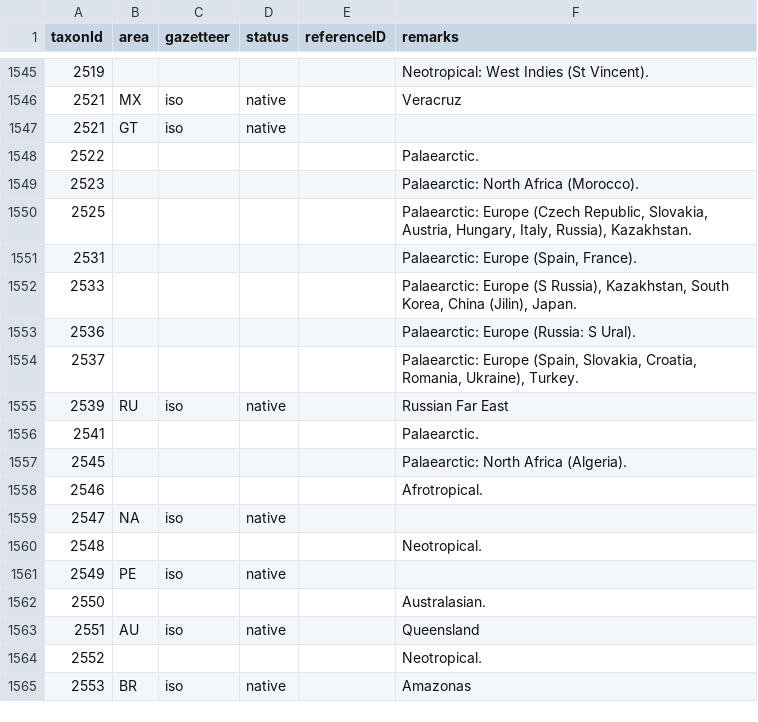
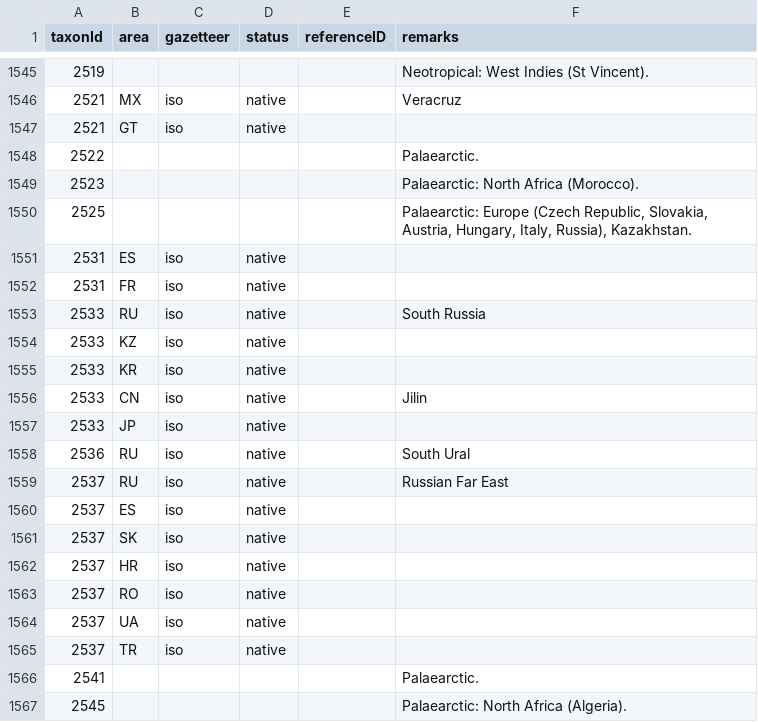
Before and after one commit to dhobern/Gelechiidae, a CSV file: coldp/data/distribution.csv, drawn as a sheet; only a part is shown, gaps mark what is left out; the shorter side is filled out with more unchanged rows.

Commit message:
Structured distributions

```diff
--- a/coldp/data/distribution.csv
+++ b/coldp/data/distribution.csv
@@ -1550,7 +1550,17 @@ taxonId,area,gazetteer,status,referenceID,remarks
 2525,,,,,"Palaearctic: Europe (Czech Republic, Slovakia, Austria, Hungary, Italy, Russia), Kazakhstan."
-2531,,,,,"Palaearctic: Europe (Spain, France)."
-2533,,,,,"Palaearctic: Europe (S Russia), Kazakhstan, South Korea, China (Jilin), Japan."
-2536,,,,,Palaearctic: Europe (Russia: S Ural).
-2537,,,,,"Palaearctic: Europe (Spain, Slovakia, Croatia, Romania, Ukraine), Turkey."
-2539,RU,iso,native,,Russian Far East
+2531,ES,iso,native,,
+2531,FR,iso,native,,
+2533,RU,iso,native,,South Russia
+2533,KZ,iso,native,,
+2533,KR,iso,native,,
+2533,CN,iso,native,,Jilin
+2533,JP,iso,native,,
+2536,RU,iso,native,,South Ural
+2537,RU,iso,native,,Russian Far East
+2537,ES,iso,native,,
+2537,SK,iso,native,,
+2537,HR,iso,native,,
+2537,RO,iso,native,,
+2537,UA,iso,native,,
+2537,TR,iso,native,,
 2541,,,,,Palaearctic.
```
Also changed, not shown: 1 other file.
